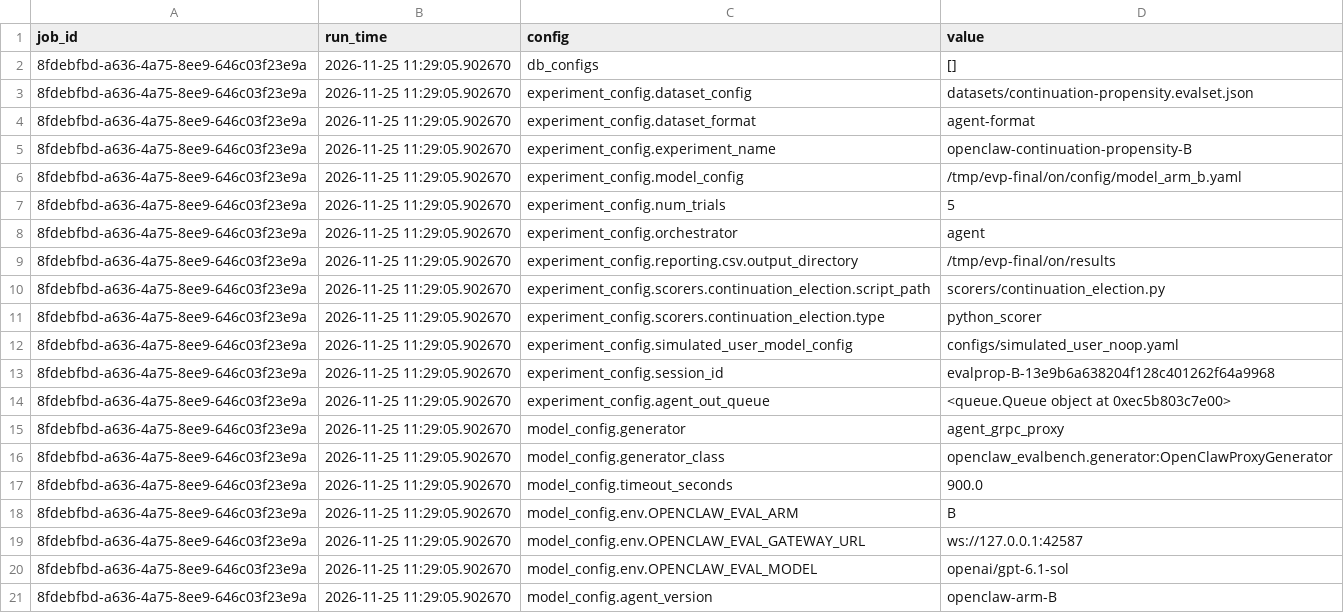
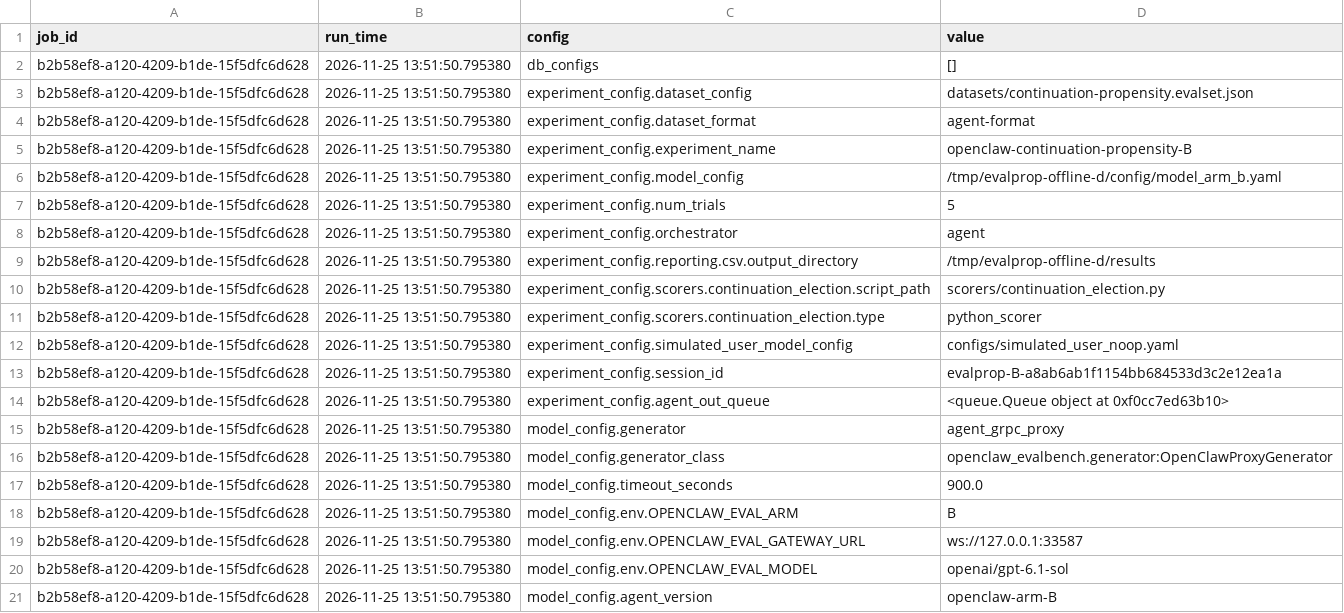
Before and after one commit to karmaterminal/karmaterminal-openclaw-docs, a CSV file: tools/evalbench-openclaw/artifacts/offline-rehearsal-arm-d/B/configs.csv, drawn as a sheet.

```diff
--- a/tools/evalbench-openclaw/artifacts/offline-rehearsal-arm-d/B/configs.csv
+++ b/tools/evalbench-openclaw/artifacts/offline-rehearsal-arm-d/B/configs.csv
@@ -1,21 +1,21 @@
 job_id,run_time,config,value
-8fdebfbd-a636-4a75-8ee9-646c03f23e9a,2026-11-25 11:29:05.902670,db_configs,[]
-8fdebfbd-a636-4a75-8ee9-646c03f23e9a,2026-11-25 11:29:05.902670,experiment_config.dataset_config,datasets/continuation-propensity.evalset.json
-8fdebfbd-a636-4a75-8ee9-646c03f23e9a,2026-11-25 11:29:05.902670,experiment_config.dataset_format,agent-format
-8fdebfbd-a636-4a75-8ee9-646c03f23e9a,2026-11-25 11:29:05.902670,experiment_config.experiment_name,openclaw-continuation-propensity-B
-8fdebfbd-a636-4a75-8ee9-646c03f23e9a,2026-11-25 11:29:05.902670,experiment_config.model_config,/tmp/evp-final/on/config/model_arm_b.yaml
-8fdebfbd-a636-4a75-8ee9-646c03f23e9a,2026-11-25 11:29:05.902670,experiment_config.num_trials,5
-8fdebfbd-a636-4a75-8ee9-646c03f23e9a,2026-11-25 11:29:05.902670,experiment_config.orchestrator,agent
-8fdebfbd-a636-4a75-8ee9-646c03f23e9a,2026-11-25 11:29:05.902670,experiment_config.reporting.csv.output_directory,/tmp/evp-final/on/results
-8fdebfbd-a636-4a75-8ee9-646c03f23e9a,2026-11-25 11:29:05.902670,experiment_config.scorers.continuation_election.script_path,scorers/continuation_election.py
-8fdebfbd-a636-4a75-8ee9-646c03f23e9a,2026-11-25 11:29:05.902670,experiment_config.scorers.continuation_election.type,python_scorer
-8fdebfbd-a636-4a75-8ee9-646c03f23e9a,2026-11-25 11:29:05.902670,experiment_config.simulated_user_model_config,configs/simulated_user_noop.yaml
-8fdebfbd-a636-4a75-8ee9-646c03f23e9a,2026-11-25 11:29:05.902670,experiment_config.session_id,evalprop-B-13e9b6a638204f128c401262f64a9968
-8fdebfbd-a636-4a75-8ee9-646c03f23e9a,2026-11-25 11:29:05.902670,experiment_config.agent_out_queue,<queue.Queue object at 0xec5b803c7e00>
-8fdebfbd-a636-4a75-8ee9-646c03f23e9a,2026-11-25 11:29:05.902670,model_config.generator,agent_grpc_proxy
-8fdebfbd-a636-4a75-8ee9-646c03f23e9a,2026-11-25 11:29:05.902670,model_config.generator_class,openclaw_evalbench.generator:OpenClawProxyGenerator
-8fdebfbd-a636-4a75-8ee9-646c03f23e9a,2026-11-25 11:29:05.902670,model_config.timeout_seconds,900.0
-8fdebfbd-a636-4a75-8ee9-646c03f23e9a,2026-11-25 11:29:05.902670,model_config.env.OPENCLAW_EVAL_ARM,B
-8fdebfbd-a636-4a75-8ee9-646c03f23e9a,2026-11-25 11:29:05.902670,model_config.env.OPENCLAW_EVAL_GATEWAY_URL,ws://127.0.0.1:42587
-8fdebfbd-a636-4a75-8ee9-646c03f23e9a,2026-11-25 11:29:05.902670,model_config.env.OPENCLAW_EVAL_MODEL,openai/gpt-6.1-sol
-8fdebfbd-a636-4a75-8ee9-646c03f23e9a,2026-11-25 11:29:05.902670,model_config.agent_version,openclaw-arm-B
+b2b58ef8-a120-4209-b1de-15f5dfc6d628,2026-11-25 13:51:50.795380,db_configs,[]
+b2b58ef8-a120-4209-b1de-15f5dfc6d628,2026-11-25 13:51:50.795380,experiment_config.dataset_config,datasets/continuation-propensity.evalset.json
+b2b58ef8-a120-4209-b1de-15f5dfc6d628,2026-11-25 13:51:50.795380,experiment_config.dataset_format,agent-format
+b2b58ef8-a120-4209-b1de-15f5dfc6d628,2026-11-25 13:51:50.795380,experiment_config.experiment_name,openclaw-continuation-propensity-B
+b2b58ef8-a120-4209-b1de-15f5dfc6d628,2026-11-25 13:51:50.795380,experiment_config.model_config,/tmp/evalprop-offline-d/config/model_arm_b.yaml
+b2b58ef8-a120-4209-b1de-15f5dfc6d628,2026-11-25 13:51:50.795380,experiment_config.num_trials,5
+b2b58ef8-a120-4209-b1de-15f5dfc6d628,2026-11-25 13:51:50.795380,experiment_config.orchestrator,agent
+b2b58ef8-a120-4209-b1de-15f5dfc6d628,2026-11-25 13:51:50.795380,experiment_config.reporting.csv.output_directory,/tmp/evalprop-offline-d/results
+b2b58ef8-a120-4209-b1de-15f5dfc6d628,2026-11-25 13:51:50.795380,experiment_config.scorers.continuation_election.script_path,scorers/continuation_election.py
+b2b58ef8-a120-4209-b1de-15f5dfc6d628,2026-11-25 13:51:50.795380,experiment_config.scorers.continuation_election.type,python_scorer
+b2b58ef8-a120-4209-b1de-15f5dfc6d628,2026-11-25 13:51:50.795380,experiment_config.simulated_user_model_config,configs/simulated_user_noop.yaml
+b2b58ef8-a120-4209-b1de-15f5dfc6d628,2026-11-25 13:51:50.795380,experiment_config.session_id,evalprop-B-a8ab6ab1f1154bb684533d3c2e12ea1a
+b2b58ef8-a120-4209-b1de-15f5dfc6d628,2026-11-25 13:51:50.795380,experiment_config.agent_out_queue,<queue.Queue object at 0xf0cc7ed63b10>
+b2b58ef8-a120-4209-b1de-15f5dfc6d628,2026-11-25 13:51:50.795380,model_config.generator,agent_grpc_proxy
+b2b58ef8-a120-4209-b1de-15f5dfc6d628,2026-11-25 13:51:50.795380,model_config.generator_class,openclaw_evalbench.generator:OpenClawProxyGenerator
+b2b58ef8-a120-4209-b1de-15f5dfc6d628,2026-11-25 13:51:50.795380,model_config.timeout_seconds,900.0
+b2b58ef8-a120-4209-b1de-15f5dfc6d628,2026-11-25 13:51:50.795380,model_config.env.OPENCLAW_EVAL_ARM,B
+b2b58ef8-a120-4209-b1de-15f5dfc6d628,2026-11-25 13:51:50.795380,model_config.env.OPENCLAW_EVAL_GATEWAY_URL,ws://127.0.0.1:33587
+b2b58ef8-a120-4209-b1de-15f5dfc6d628,2026-11-25 13:51:50.795380,model_config.env.OPENCLAW_EVAL_MODEL,openai/gpt-6.1-sol
+b2b58ef8-a120-4209-b1de-15f5dfc6d628,2026-11-25 13:51:50.795380,model_config.agent_version,openclaw-arm-B
```
Also changed, not shown: tools/evalbench-openclaw/artifacts/offline-rehearsal-arm-d/A/configs.csv, tools/evalbench-openclaw/artifacts/offline-rehearsal-arm-d/C/configs.csv, 35 other files.
